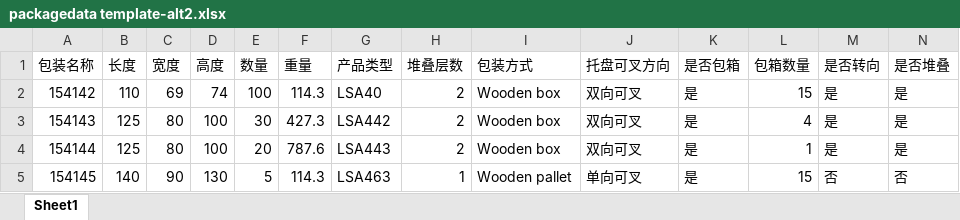
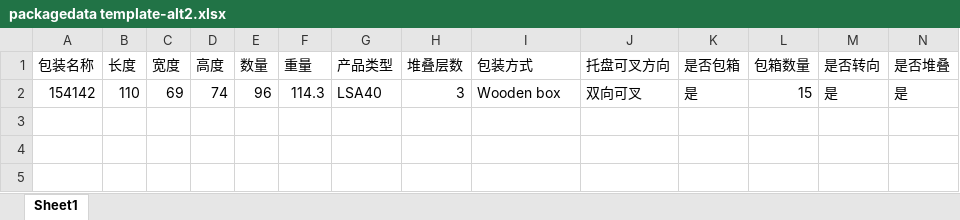
Before and after one commit to bluedreamaa/loadingplan, an Excel workbook: xlsx/packagedata template-alt2.xlsx, sheet Sheet1, drawn as a sheet; values as stored, in another font and other column widths than the file's, no borders; the diff names each change by its address in the sheet, - before the commit and + after, or states it on an @@ line.

```diff
--- a/xlsx/packagedata template-alt2.xlsx (sheet Sheet1)
+++ b/xlsx/packagedata template-alt2.xlsx (sheet Sheet1)
-E2 (数量): 100
+E2 (数量): 96
-H2 (堆叠层数): 2
+H2 (堆叠层数): 3
-row 3: 154143 | 125 | 80 | 100 | 30 | 427.3 | LSA442 | 2 | Wooden box | 双向可叉 | 是 | 4 | 是 | 是
-row 4: 154144 | 125 | 80 | 100 | 20 | 787.6 | LSA443 | 2 | Wooden box | 双向可叉 | 是 | 1 | 是 | 是
-row 5: 154145 | 140 | 90 | 130 | 5 | 114.3 | LSA463 | 1 | Wooden pallet | 单向可叉 | 是 | 15 | 否 | 否
```
Also changed, not shown: xlsx/packagedata template-alt4.xlsx, 4 other files.
